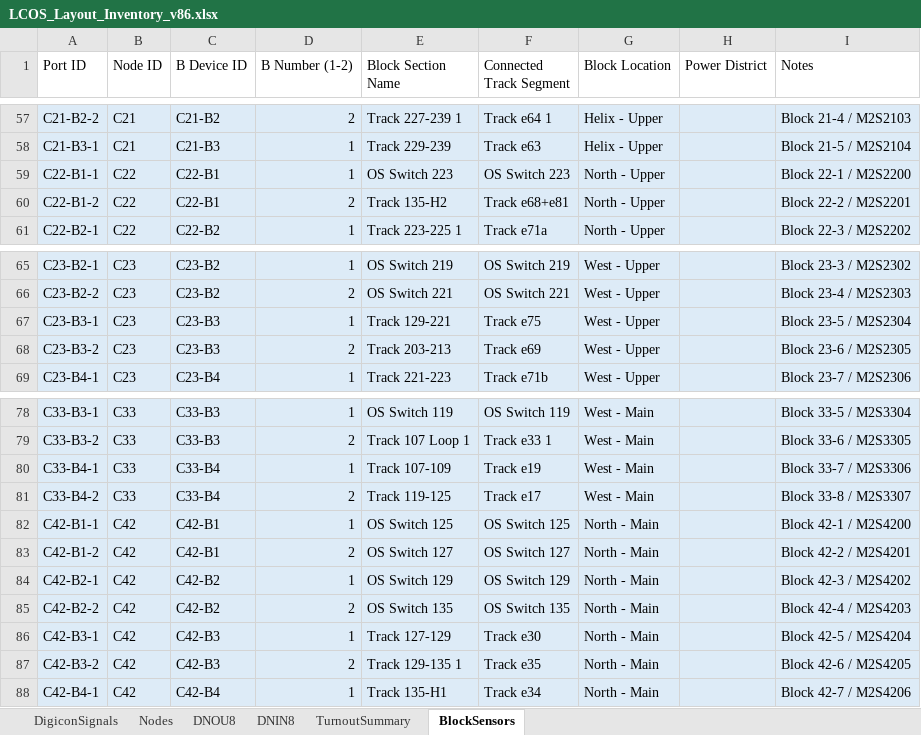
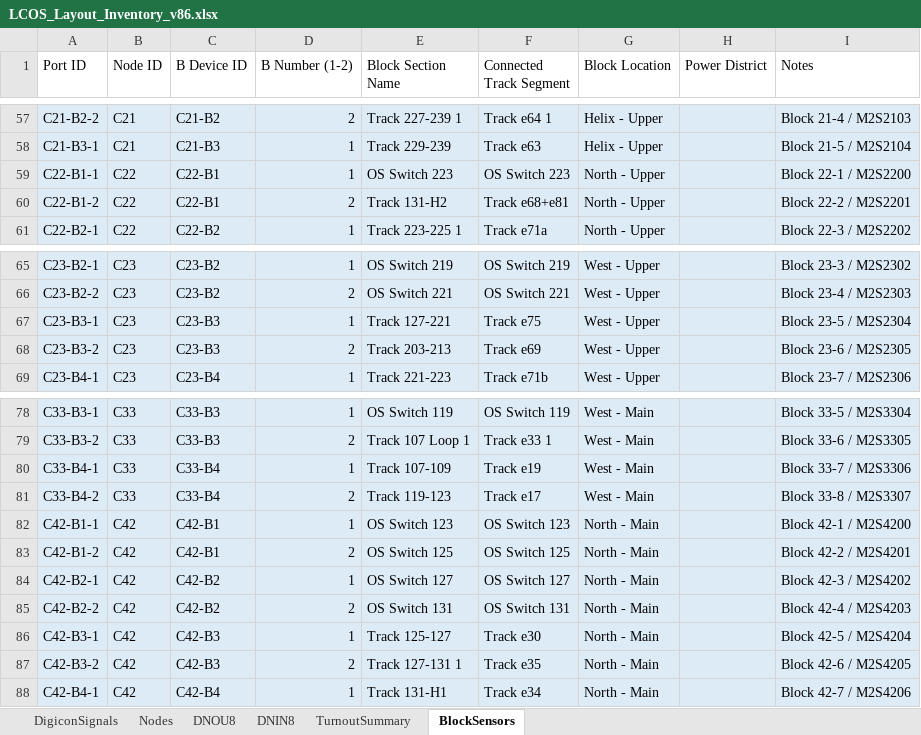
Before and after one commit to lnevo/hart, an Excel workbook: docs/wiring/LCOS_Layout_Inventory_v86.xlsx, sheet BlockSensors, drawn as a sheet; only a part is shown, gaps mark what is left out; values as stored, in another font and other column widths than the file's, no borders; the diff names each change by its address in the sheet, - before the commit and + after, or states it on an @@ line.

```diff
--- a/docs/wiring/LCOS_Layout_Inventory_v86.xlsx (sheet BlockSensors)
+++ b/docs/wiring/LCOS_Layout_Inventory_v86.xlsx (sheet BlockSensors)
-E60 (Block Section Name): Track 135-H2
+E60 (Block Section Name): Track 131-H2
-E67 (Block Section Name): Track 129-221
+E67 (Block Section Name): Track 127-221
-E81 (Block Section Name): Track 119-125
+E81 (Block Section Name): Track 119-123
-E82 (Block Section Name): OS Switch 125
+E82 (Block Section Name): OS Switch 123
-F82 (Connected Track Segment): OS Switch 125
+F82 (Connected Track Segment): OS Switch 123
-E83 (Block Section Name): OS Switch 127
+E83 (Block Section Name): OS Switch 125
-F83 (Connected Track Segment): OS Switch 127
+F83 (Connected Track Segment): OS Switch 125
-E84 (Block Section Name): OS Switch 129
+E84 (Block Section Name): OS Switch 127
-F84 (Connected Track Segment): OS Switch 129
+F84 (Connected Track Segment): OS Switch 127
-E85 (Block Section Name): OS Switch 135
+E85 (Block Section Name): OS Switch 131
-F85 (Connected Track Segment): OS Switch 135
+F85 (Connected Track Segment): OS Switch 131
-E86 (Block Section Name): Track 127-129
+E86 (Block Section Name): Track 125-127
-E87 (Block Section Name): Track 129-135 1
+E87 (Block Section Name): Track 127-131 1
-E88 (Block Section Name): Track 135-H1
+E88 (Block Section Name): Track 131-H1
```
Also changed, not shown: sheet DNOU8, sheet TurnoutSummary, sheet DNIN8, sheet Nodes, 58 other files.
